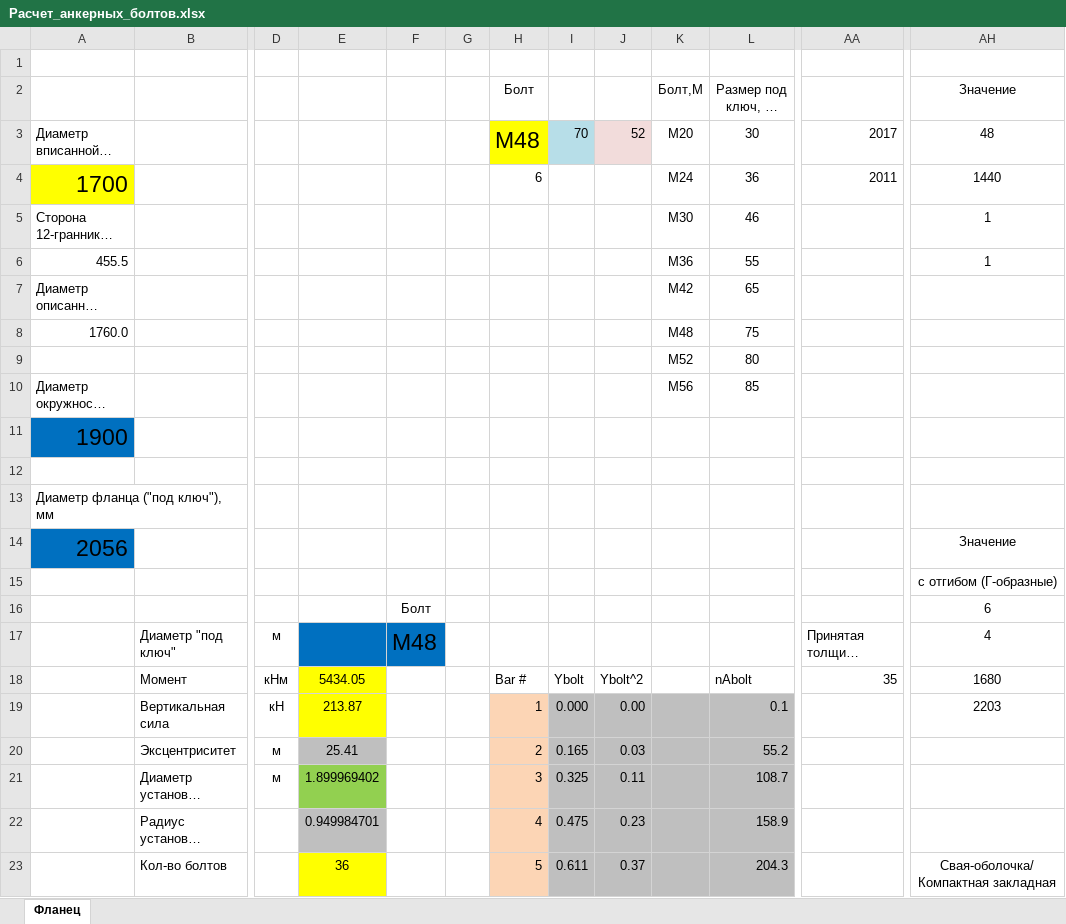
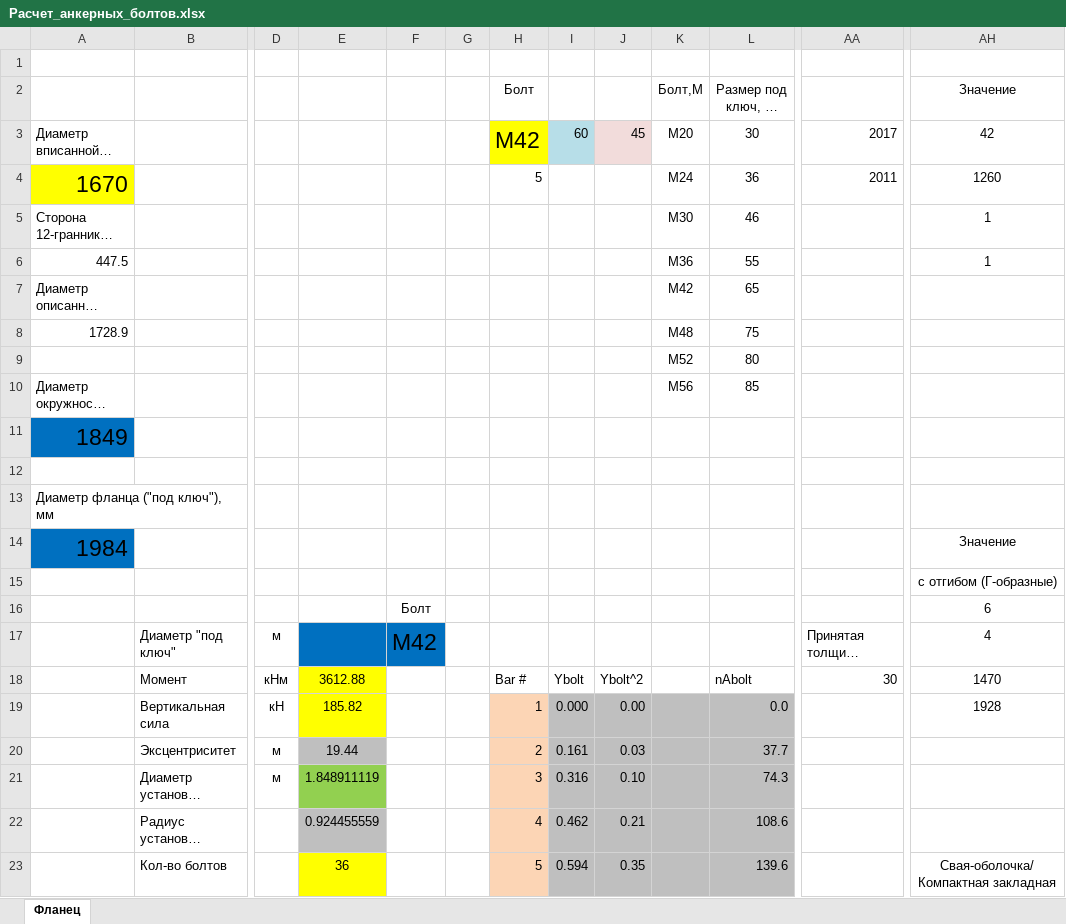
Before and after one commit to ArtemUshakov256/amast_ta, an Excel workbook: core/static/Расчет_анкерных_болтов.xlsx, sheet Фланец, drawn as a sheet; only a part is shown, gaps mark what is left out; long unchanged cells end in …; values as stored, in another font and other column widths than the file's, no borders; charts and pictures and conditional formats not drawn; the diff covers the shown part only; the diff names each change by its address in the sheet, - before the commit and + after, or states it on an @@ line.

```diff
--- a/core/static/Расчет_анкерных_болтов.xlsx (sheet Фланец)
+++ b/core/static/Расчет_анкерных_болтов.xlsx (sheet Фланец)
-H3 (Болт): М48
+H3 (Болт): М42
-I3: 70
+I3: 60
-J3: 52
+J3: 45
-AH3 (Значение): 48
+AH3 (Значение): 42
-A4: 1700
+A4: 1670
-H4 (Болт): 6
+H4 (Болт): 5
-AH4 (Значение): 1440
+AH4 (Значение): 1260
-A6: 455.5
+A6: 447.5
-A8: 1760.0
+A8: 1728.9
-A11: 1900
+A11: 1849
-A14: 2056
+A14: 1984
-F17: М48
+F17: М42
-E18: 5434.05
+E18: 3612.88
-AA18: 35
+AA18: 30
-AH18 (Значение): 1680
+AH18 (Значение): 1470
-E19: 213.87
+E19: 185.82
-L19: 0.1
+L19: 0.0
-AH19 (Значение): 2203
+AH19 (Значение): 1928
-E20: 25.41
+E20: 19.44
-I20: 0.165
+I20: 0.161
-L20: 55.2
+L20: 37.7
-E21: 1.899969402
+E21: 1.848911119
-I21: 0.325
+I21: 0.316
-J21: 0.11
+J21: 0.10
-L21: 108.7
+L21: 74.3
-E22: 0.949984701
+E22: 0.924455559
-I22: 0.475
+I22: 0.462
-J22: 0.23
+J22: 0.21
-L22: 158.9
+L22: 108.6
-I23: 0.611
+I23: 0.594
-J23: 0.37
+J23: 0.35
-L23: 204.3
+L23: 139.6
```
Also changed, not shown: 26 added rows, 26 removed rows and 20 edited cells elsewhere in this sheet, core/static/Расчет_сваи.xlsx, 17 other files.
